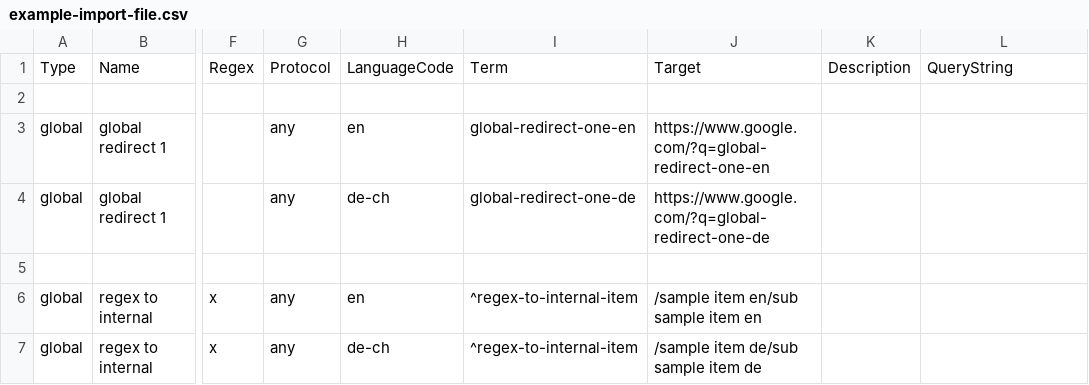
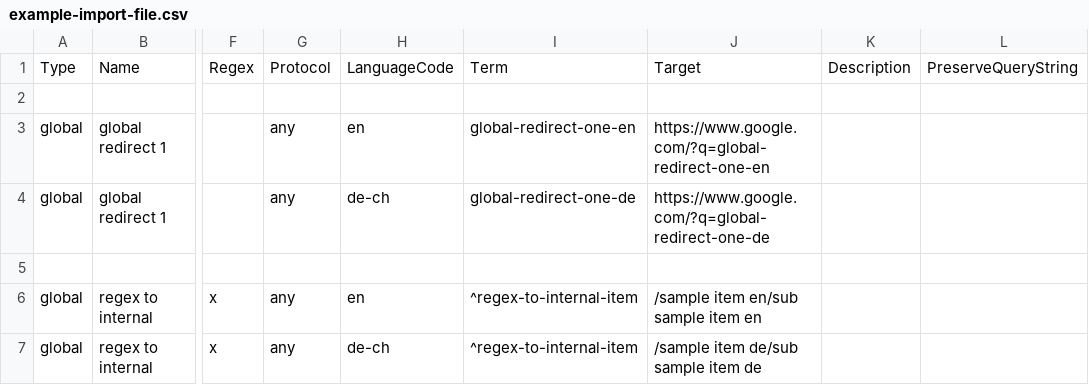
Before and after one commit to unic/SitecoreUrlMapper2, a CSV file: be/etc/import/example-import-file.csv, drawn as a sheet; only a part is shown, gaps mark what is left out; the diff names each change by its address in the sheet, - before the commit and + after, or states it on an @@ line.

```diff
--- a/be/etc/import/example-import-file.csv
+++ b/be/etc/import/example-import-file.csv
-L1: QueryString
+L1: PreserveQueryString
```
Also changed, not shown: 38 other files.
